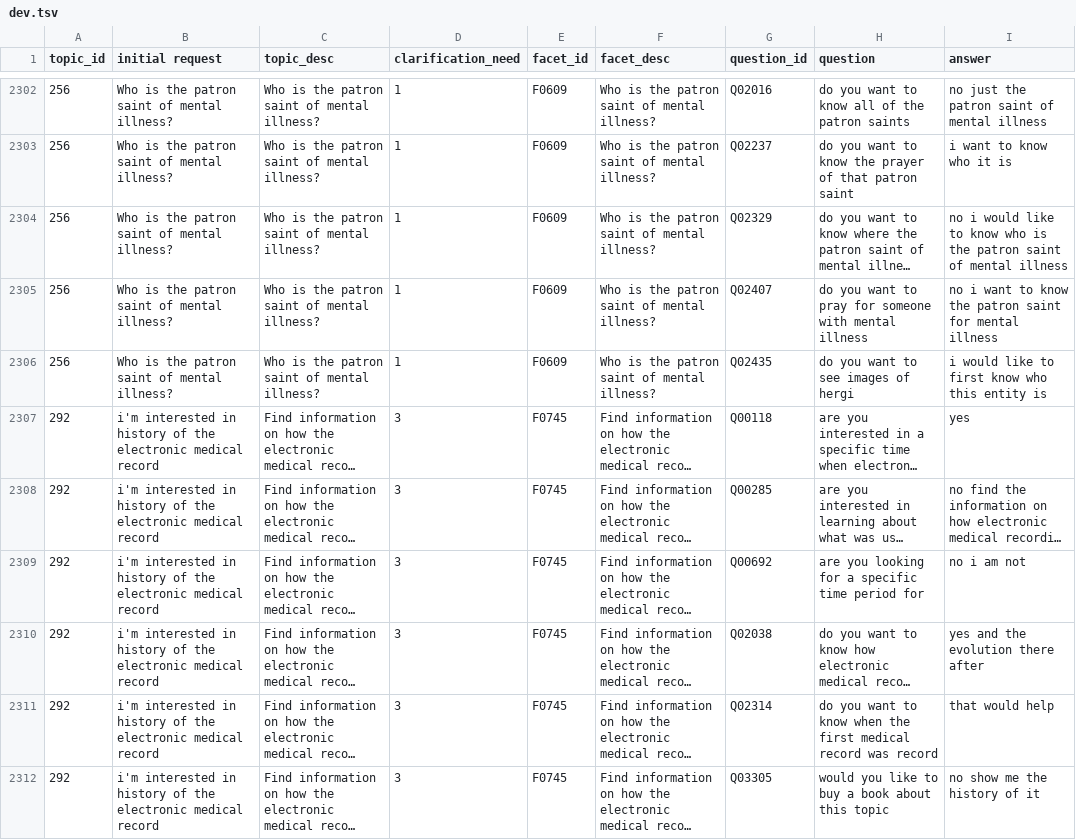
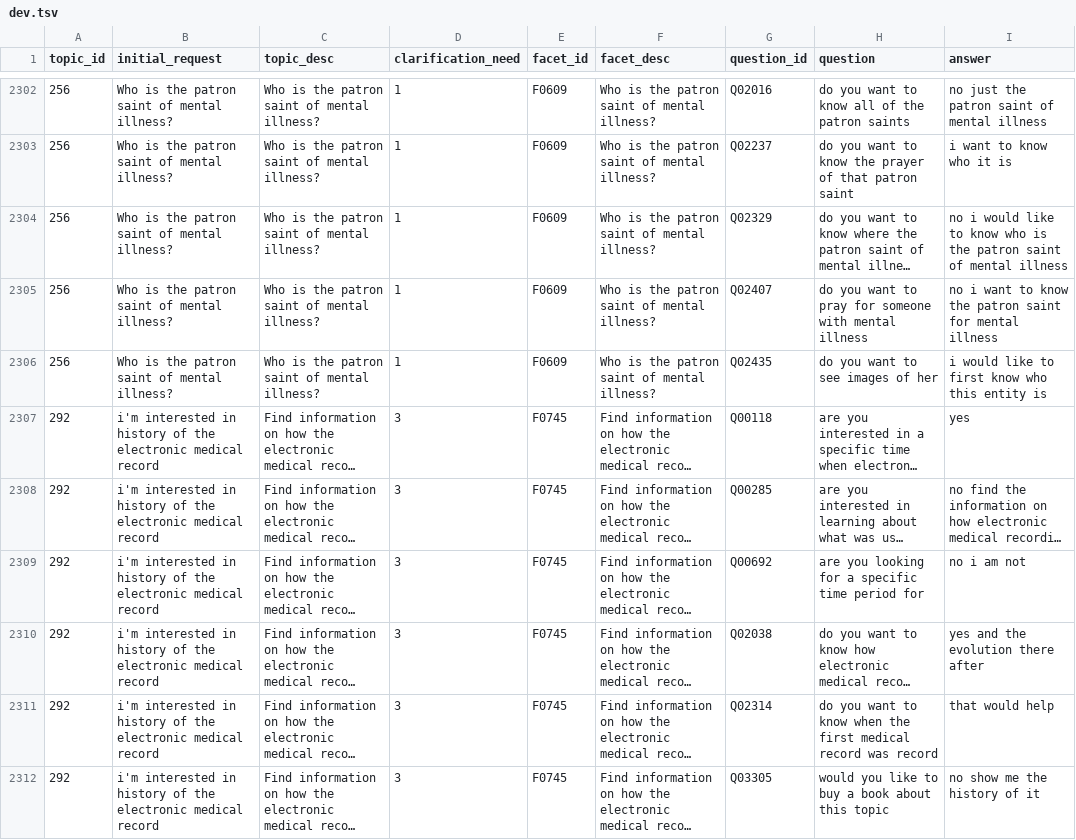
Before and after one commit to aliannejadi/ClariQ, a TSV file: data/dev.tsv, drawn as a sheet; only a part is shown, gaps mark what is left out; long unchanged cells end in …; the diff names each change by its address in the sheet, - before the commit and + after, or states it on an @@ line.

```diff
--- a/data/dev.tsv
+++ b/data/dev.tsv
-B1: initial request
+B1: initial_request
-H2306 (question): do you want to see images of hergi
+H2306 (question): do you want to see images of her
```
Also changed, not shown: 8 other files.
